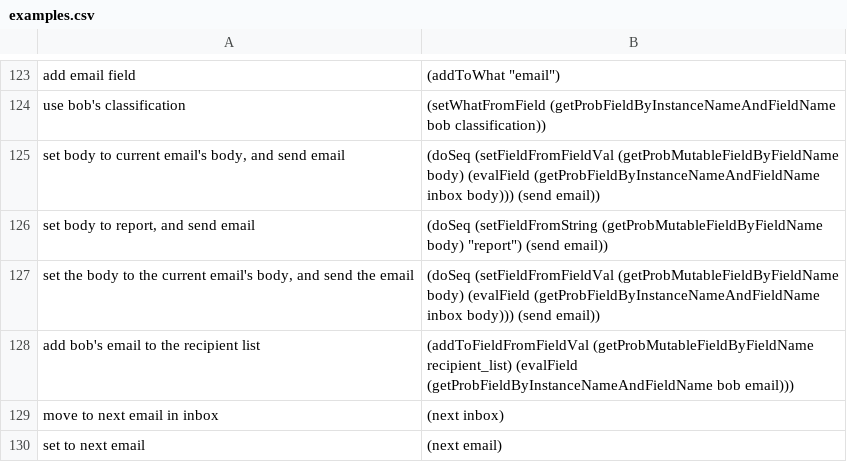
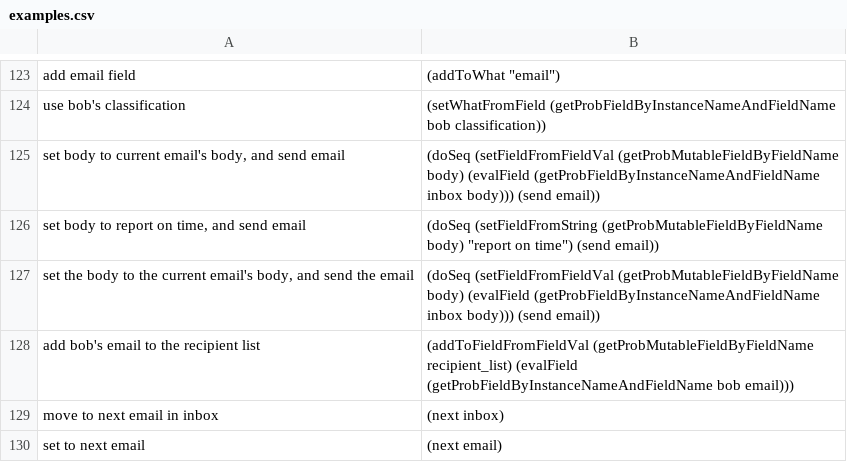
Before and after one commit to azariaa/InstructableServer, a CSV file: data/examples.csv, drawn as a sheet; only a part is shown, gaps mark what is left out.

```diff
--- a/data/examples.csv
+++ b/data/examples.csv
@@ -125,3 +125,3 @@ use bob's classification,(setWhatFromField (getProbFieldByInstanceNameAndFieldNa
 "set body to current email's body, and send email",(doSeq (setFieldFromFieldVal (getProbMutableFieldByFieldName body) (evalField (getProbFieldByInstanceNameAndFieldName inbox body))) (send email))
-"set body to report, and send email","(doSeq (setFieldFromString (getProbMutableFieldByFieldName body) ""report"") (send email))"
+"set body to report on time, and send email","(doSeq (setFieldFromString (getProbMutableFieldByFieldName body) ""report on time"") (send email))"
 "set the body to the current email's body, and send the email",(doSeq (setFieldFromFieldVal (getProbMutableFieldByFieldName body) (evalField (getProbFieldByInstanceNameAndFieldName inbox body))) (send email))
```
Also changed, not shown: 2 other files.
